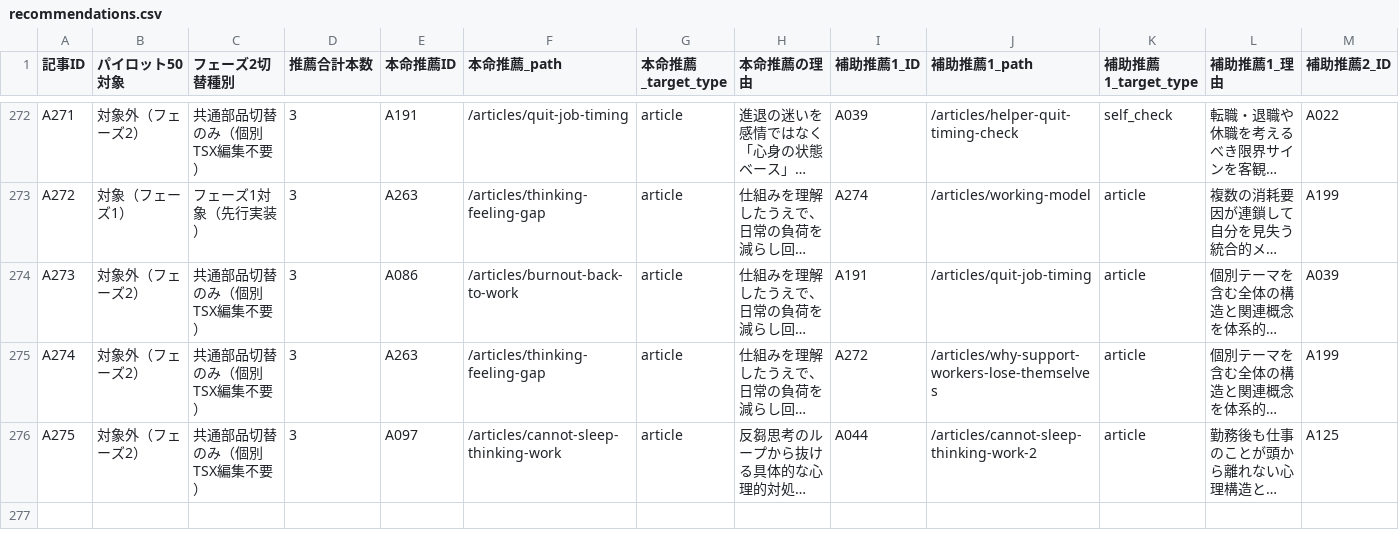
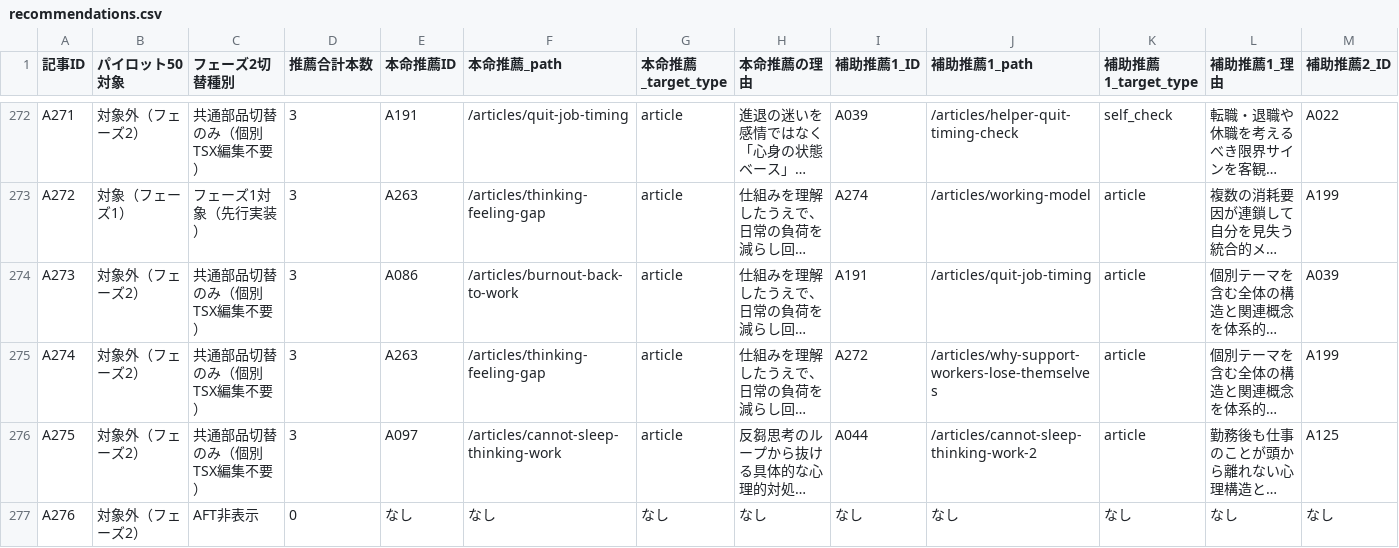
Before and after one commit to ish1zuecounseling-oss/ishizue-site, a CSV file: data/recommendations.csv, drawn as a sheet; only a part is shown, gaps mark what is left out; long unchanged cells end in …; rows hold the shown columns only; the diff names each change by its address in the sheet, - before the commit and + after, or states it on an @@ line.

```diff
--- a/data/recommendations.csv
+++ b/data/recommendations.csv
+row 277: A276 | 対象外（フェーズ2） | AFT非表示 | 0 | なし | なし | なし | なし | なし | なし | なし | なし | なし
```
Also changed, not shown: data/article-ids.csv.
